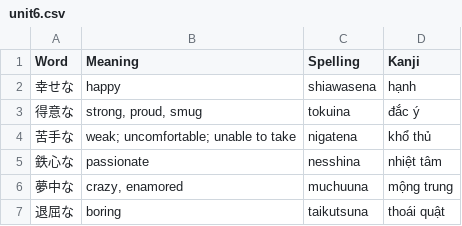
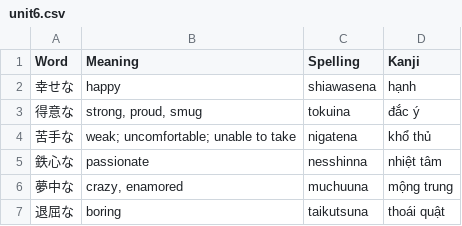
Before and after one commit to NguyenQuangMinh0504/mimikara_oboeru_n3_vocab_quiz, a CSV file: Data/Dictionary/unit6.csv, drawn as a sheet; only a part is shown.

Commit message:
fix data

```diff
--- a/Data/Dictionary/unit6.csv
+++ b/Data/Dictionary/unit6.csv
@@ -4,3 +4,3 @@ Word,Meaning,Spelling,Kanji
 苦手な,weak; uncomfortable; unable to take,nigatena,khổ thủ
-鉄心な,passionate,nesshina,nhiệt tâm
+鉄心な,passionate,nesshinna,nhiệt tâm
 夢中な,"crazy, enamored",muchuuna,mộng trung
```
